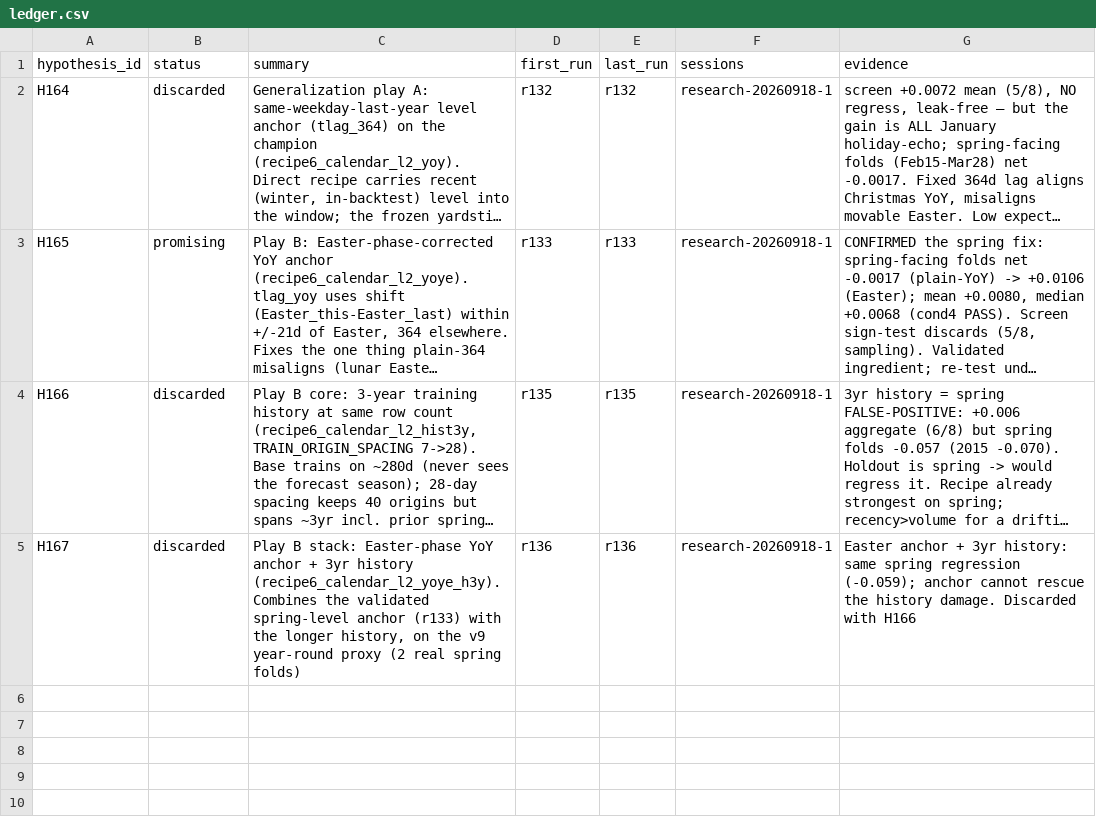
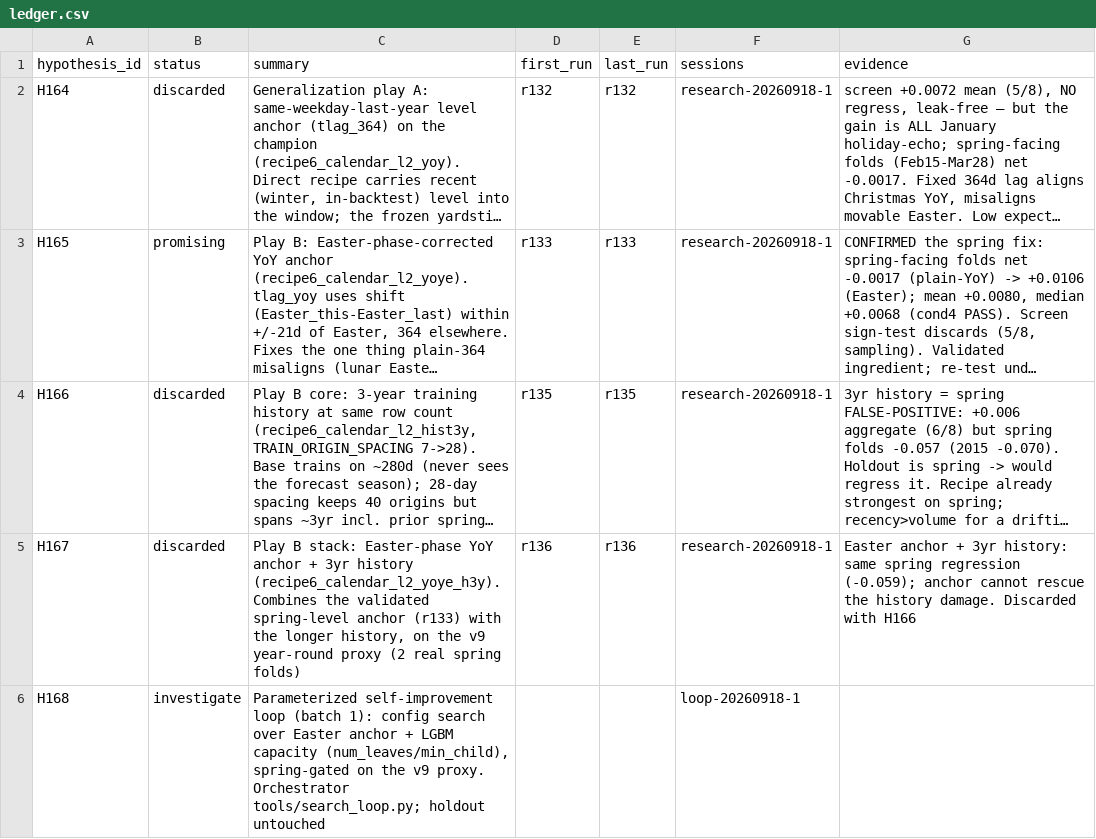
Before and after one commit to rslayer/kepler, a CSV file: hypotheses/m5_screen/ledger.csv, drawn as a sheet; long unchanged cells end in …; the diff names each change by its address in the sheet, - before the commit and + after, or states it on an @@ line.

Commit message:
loop: parameterized self-improvement engine — config-driven recipe_search model + tools/search_loop.py orchestrator (spring-fold gate encodes the hist3y lesson) + batch-1 search space (H168). Holdout held strictly outside the loop

```diff
--- a/hypotheses/m5_screen/ledger.csv
+++ b/hypotheses/m5_screen/ledger.csv
+row 6: H168 | investigate | Parameterized self-improvement loop (batch 1): config search over Easter anchor + LGBM capacity (num_leaves/min_child), spring-gated on the v9 proxy. Orchestrator tools/search_loop.py; holdout untouched |  |  | loop-20260918-1
```
Also changed, not shown: 3 other files.
